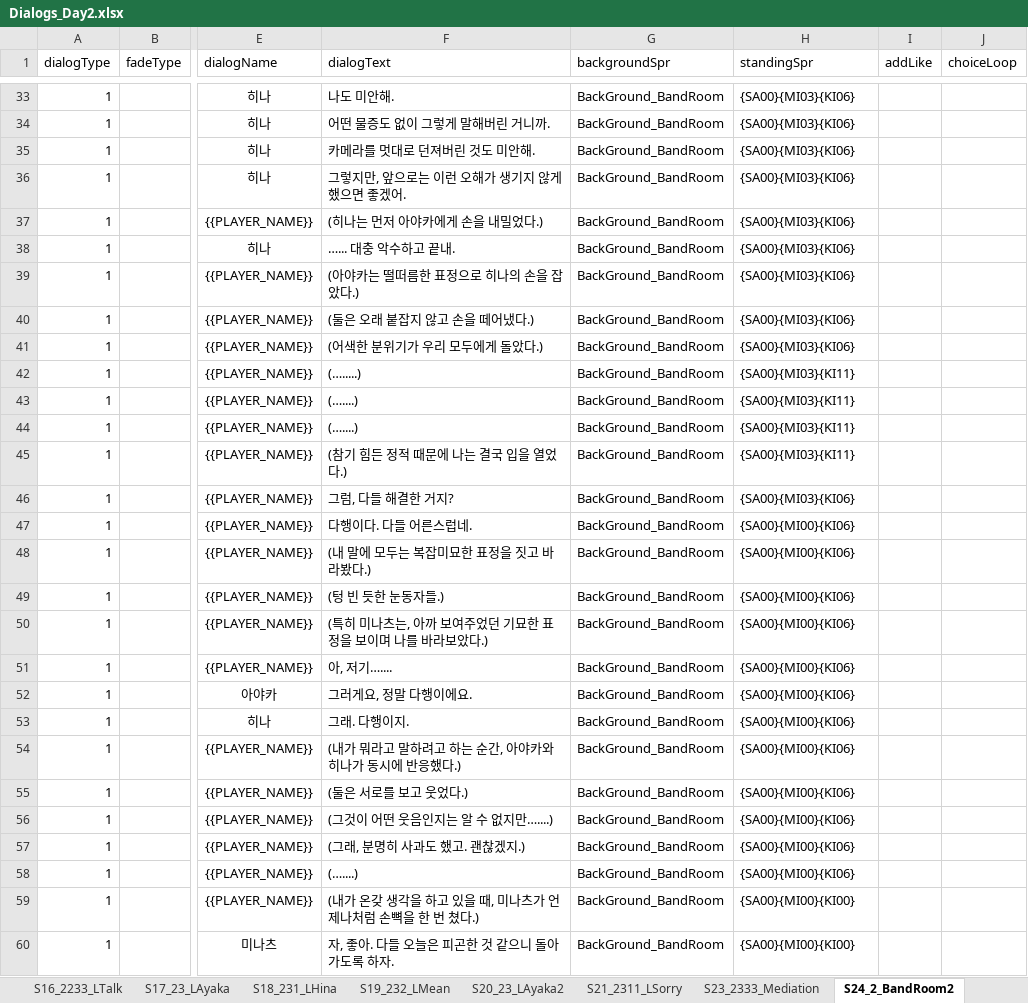
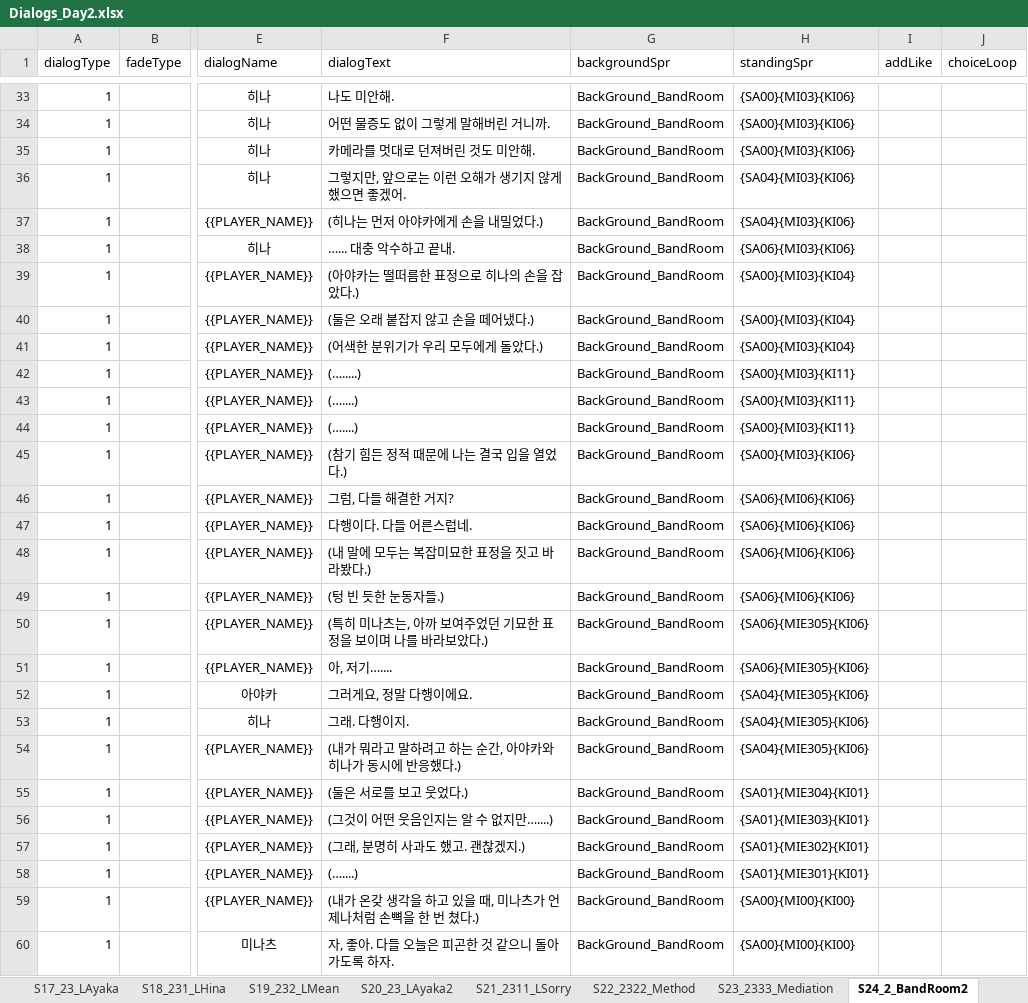
Before and after one commit to oNe731/Download-Project, an Excel workbook: Download/Assets/Resources/4. Data/1. VisualNovel/Dialogs/Dialogs_Day2.xlsx, sheet S24_2_BandRoom2, drawn as a sheet; only a part is shown, gaps mark what is left out; values as stored, in another font and other column widths than the file's, no borders; conditional formats not drawn; the diff covers the shown part only; the diff names each change by its address in the sheet, - before the commit and + after, or states it on an @@ line.

```diff
--- a/Download/Assets/Resources/4. Data/1. VisualNovel/Dialogs/Dialogs_Day2.xlsx (sheet S24_2_BandRoom2)
+++ b/Download/Assets/Resources/4. Data/1. VisualNovel/Dialogs/Dialogs_Day2.xlsx (sheet S24_2_BandRoom2)
-H36:H37 (standingSpr): {SA00}{MI03}{KI06}
+H36:H37 (standingSpr): {SA04}{MI03}{KI06}
-H38 (standingSpr): {SA00}{MI03}{KI06}
+H38 (standingSpr): {SA06}{MI03}{KI06}
-H39:H41 (standingSpr): {SA00}{MI03}{KI06}
+H39:H41 (standingSpr): {SA00}{MI03}{KI04}
-H45 (standingSpr): {SA00}{MI03}{KI11}
+H45 (standingSpr): {SA00}{MI03}{KI06}
-H46 (standingSpr): {SA00}{MI03}{KI06}
+H46 (standingSpr): {SA06}{MI06}{KI06}
-H47:H49 (standingSpr): {SA00}{MI00}{KI06}
+H47:H49 (standingSpr): {SA06}{MI06}{KI06}
-H50:H51 (standingSpr): {SA00}{MI00}{KI06}
+H50:H51 (standingSpr): {SA06}{MIE305}{KI06}
-H52:H54 (standingSpr): {SA00}{MI00}{KI06}
+H52:H54 (standingSpr): {SA04}{MIE305}{KI06}
-H55 (standingSpr): {SA00}{MI00}{KI06}
+H55 (standingSpr): {SA01}{MIE304}{KI01}
-H56 (standingSpr): {SA00}{MI00}{KI06}
+H56 (standingSpr): {SA01}{MIE303}{KI01}
-H57 (standingSpr): {SA00}{MI00}{KI06}
+H57 (standingSpr): {SA01}{MIE302}{KI01}
-H58 (standingSpr): {SA00}{MI00}{KI06}
+H58 (standingSpr): {SA01}{MIE301}{KI01}
```
Also changed, not shown: 13 edited cells elsewhere in this sheet, sheet S05_213_LState, sheet S23_2333_Mediation, sheet S11_221_LPicture, sheet S16_2233_LTalk, sheet S15_2222_LUnderstand, sheet S22_2322_Method, 8 more sheets, other sheet tabs, Download/Assets/Resources/4. Data/1. VisualNovel/Dialogs/Dialogs_Day1.xlsx, Download/Assets/Resources/4. Data/1. VisualNovel/Dialogs/Dialogs_Day3At.xlsx, 25 other files.
